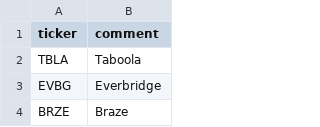
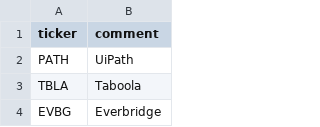
Before and after one commit to bsuvorov/tickers, a CSV file: saas.csv, drawn as a sheet; only a part is shown; the shorter side is filled out with more unchanged rows.

Commit message:
Add UiPath

```diff
--- a/saas.csv
+++ b/saas.csv
@@ -1,2 +1,3 @@
 ticker,comment
+PATH,"UiPath"
 TBLA,"Taboola"
```
